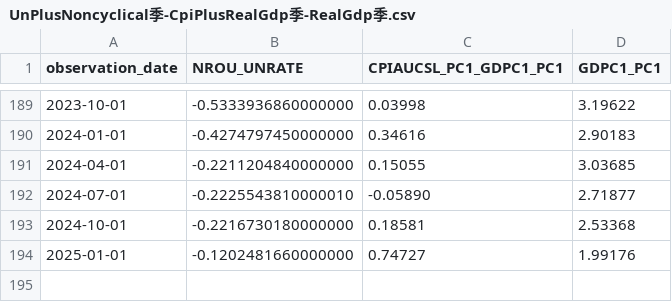
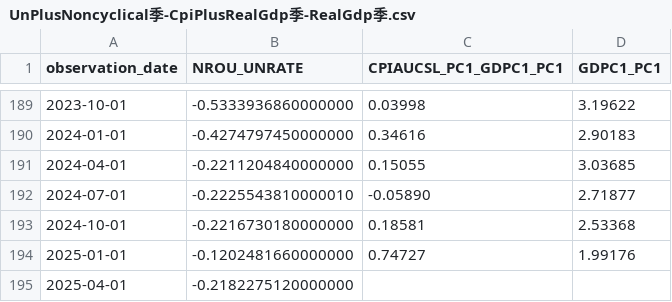
Before and after one commit to oowuyueco/pub, a CSV file: us/UnPlusNoncyclical季-CpiPlusRealGdp季-RealGdp季.csv, drawn as a sheet; only a part is shown, gaps mark what is left out; the diff names each change by its address in the sheet, - before the commit and + after, or states it on an @@ line.

```diff
--- a/us/UnPlusNoncyclical季-CpiPlusRealGdp季-RealGdp季.csv
+++ b/us/UnPlusNoncyclical季-CpiPlusRealGdp季-RealGdp季.csv
+row 195: 2025-04-01 | -0.2182275120000000
```
Also changed, not shown: us/UnemploymentRate-Cpi.csv, 16 other files.
